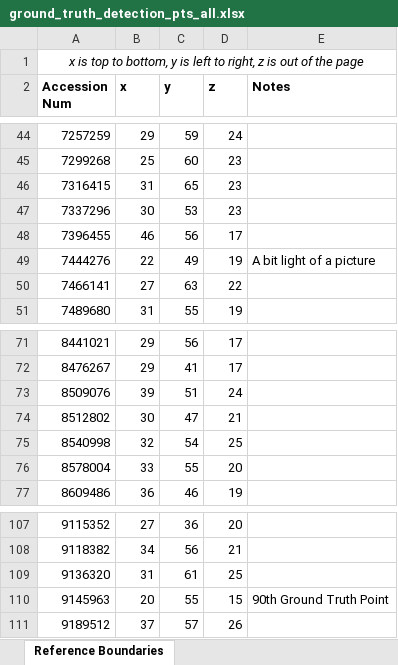
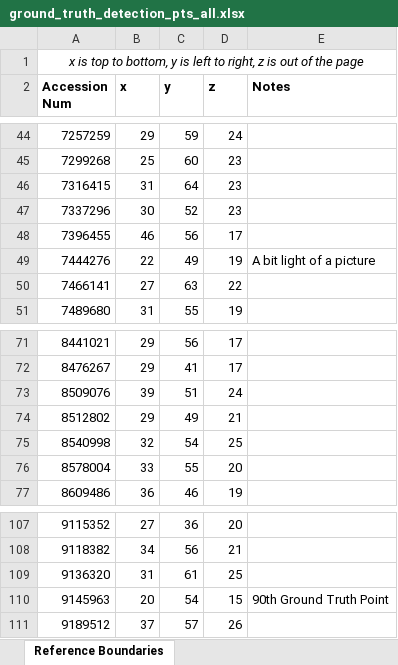
Before and after one commit to youyoons/Undergraduate_Thesis_Scripts, an Excel workbook: GHT/ground_truth_detection_pts_all.xlsx, sheet Reference Boundaries, drawn as a sheet; only a part is shown, gaps mark what is left out; values as stored, in another font and other column widths than the file's, no borders; the diff covers the shown part only; the diff names each change by its address in the sheet, - before the commit and + after, or states it on an @@ line.

```diff
--- a/GHT/ground_truth_detection_pts_all.xlsx (sheet Reference Boundaries)
+++ b/GHT/ground_truth_detection_pts_all.xlsx (sheet Reference Boundaries)
-C46 (y): 65
+C46 (y): 64
-C47 (y): 53
+C47 (y): 52
-B74 (x): 30
+B74 (x): 29
-C74 (y): 47
+C74 (y): 49
-C110 (y): 55
+C110 (y): 54
```
Also changed, not shown: 16 edited cells elsewhere in this sheet.
